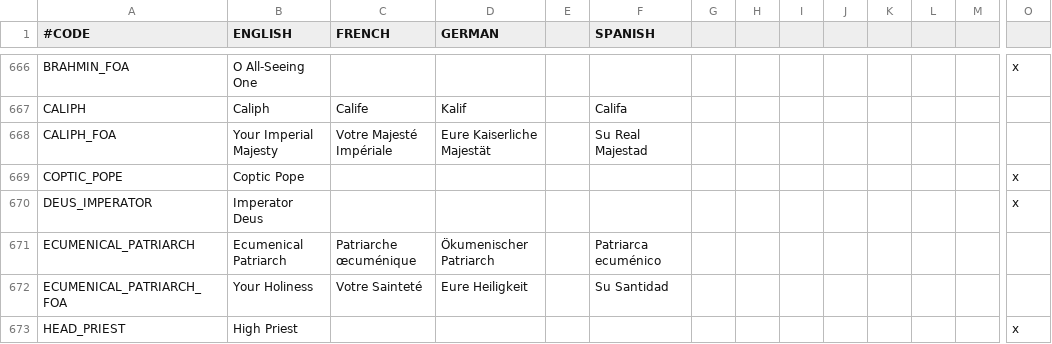
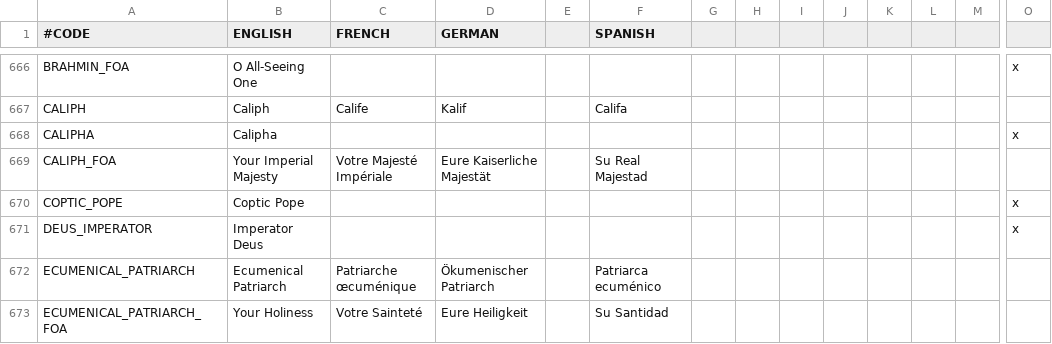
Before and after one commit to Numahr/lux-invicta-repository, a CSV file: localisation/1_religion.csv, drawn as a sheet; only a part is shown, gaps mark what is left out; the shorter side is filled out with more unchanged rows; rows hold the shown columns only; the diff names each change by its address in the sheet, - before the commit and + after, or states it on an @@ line.

```diff
--- a/localisation/1_religion.csv
+++ b/localisation/1_religion.csv
+row 668: CALIPHA | Calipha |  |  |  |  |  |  |  |  |  |  |  | x
```
